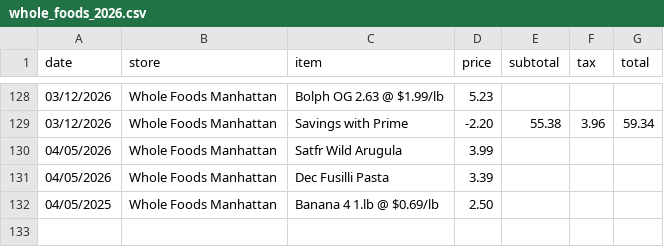
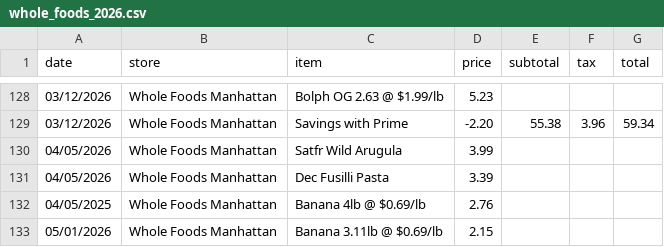
Before and after one commit to MKudanova/Data607, a CSV file: FINAL_PROJECT/whole_foods_2026.csv, drawn as a sheet; only a part is shown, gaps mark what is left out.

Commit message:
Update whole_foods_2026.csv

```diff
--- a/FINAL_PROJECT/whole_foods_2026.csv
+++ b/FINAL_PROJECT/whole_foods_2026.csv
@@ -131,2 +131,3 @@ date,store,item,price,subtotal,tax,total
 04/05/2026,Whole Foods Manhattan,Dec Fusilli Pasta,3.39,,,
-04/05/2025,Whole Foods Manhattan,Banana 4 1.lb @ $0.69/lb,2.50,,,
+04/05/2025,Whole Foods Manhattan,Banana 4lb @ $0.69/lb,2.76,,,
+05/01/2026,Whole Foods Manhattan,Banana 3.11lb @ $0.69/lb,2.15,,,
```
